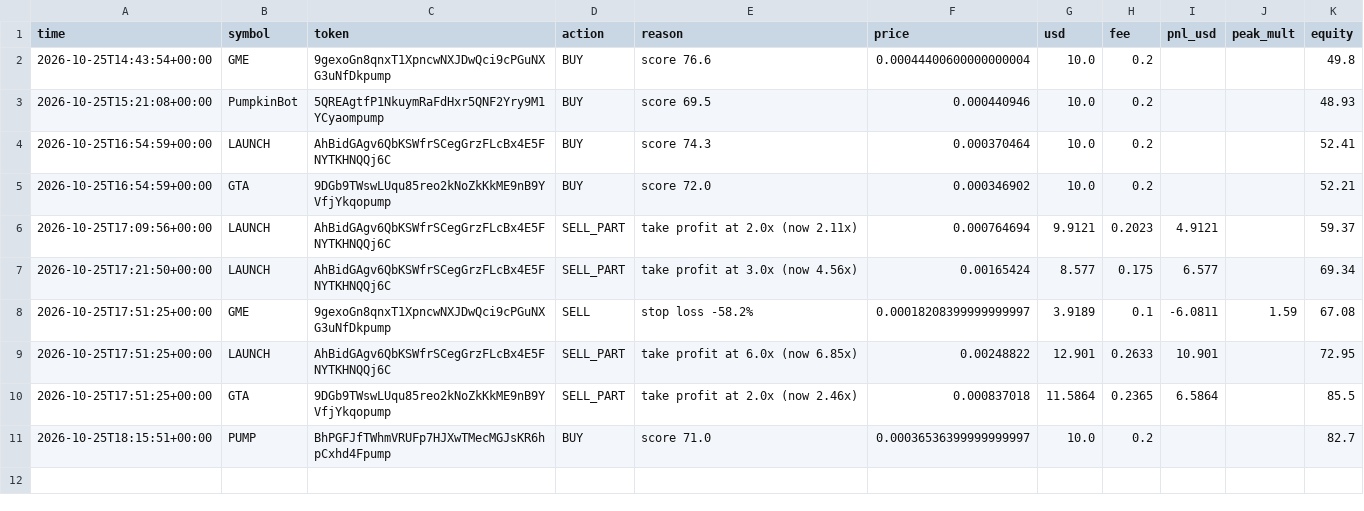
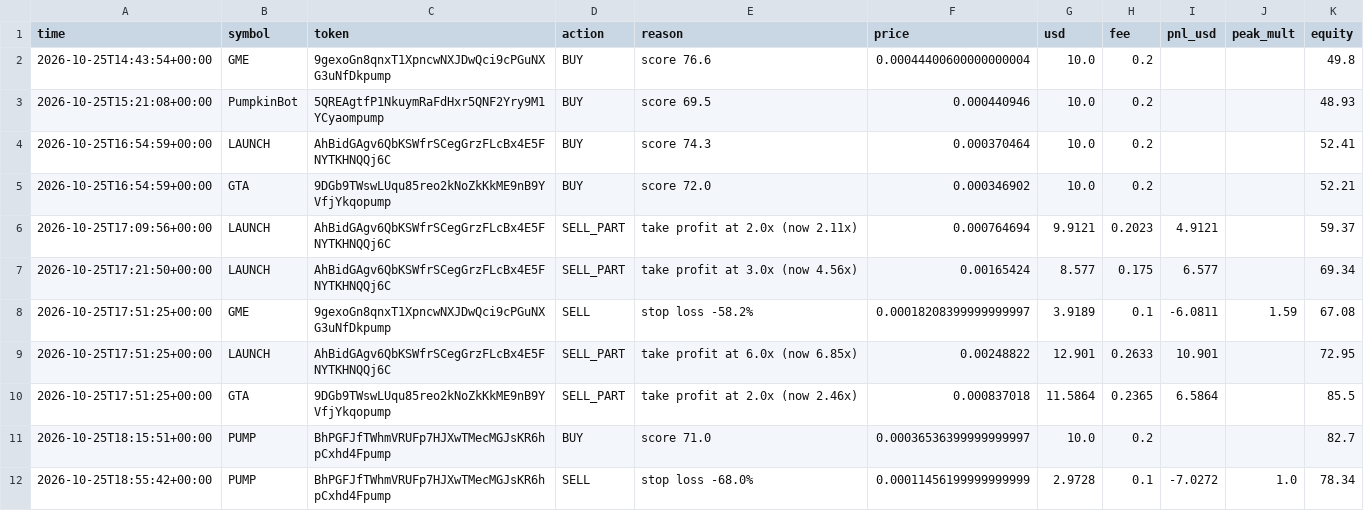
Before and after one commit to SuppleVise/memecoin-scanner, a CSV file: paper_journal_moonshot.csv, drawn as a sheet.

```diff
--- a/paper_journal_moonshot.csv
+++ b/paper_journal_moonshot.csv
@@ -11 +11,2 @@ time,symbol,token,action,reason,price,usd,fee,pnl_usd,peak_mult,equity
 2026-10-25T18:15:51+00:00,PUMP,BhPGFJfTWhmVRUFp7HJXwTMecMGJsKR6hpCxhd4Fpump,BUY,score 71.0,0.00036536399999999997,10.0,0.2,,,82.7
+2026-10-25T18:55:42+00:00,PUMP,BhPGFJfTWhmVRUFp7HJXwTMecMGJsKR6hpCxhd4Fpump,SELL,stop loss -68.0%,0.00011456199999999999,2.9728,0.1,-7.0272,1.0,78.34
```
Also changed, not shown: signals_moonshot.csv, 4 other files.
